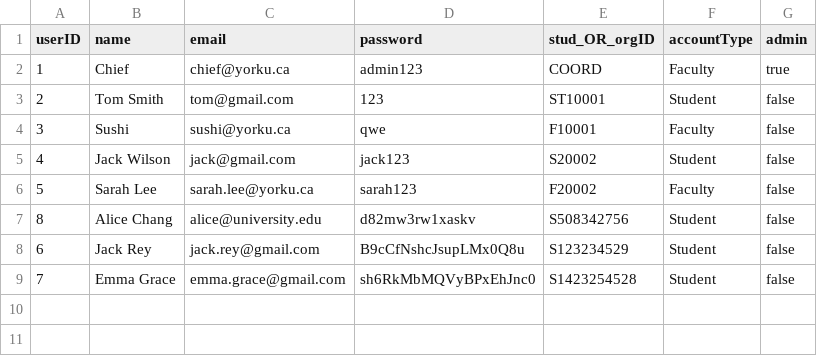
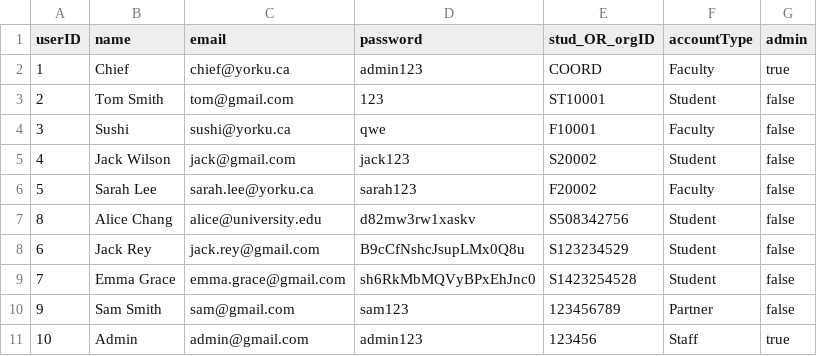
Before and after one commit to ss-41/eecs3311-project-deliverable-2, a CSV file: Deliverable2/csv_files/user.csv, drawn as a sheet; the diff names each change by its address in the sheet, - before the commit and + after, or states it on an @@ line.

Commit message:
fixed admin creation

```diff
--- a/Deliverable2/csv_files/user.csv
+++ b/Deliverable2/csv_files/user.csv
+row 10: 9 | Sam Smith | sam@gmail.com | sam123 | 123456789 | Partner | false
+row 11: 10 | Admin | admin@gmail.com | admin123 | 123456 | Staff | true
```
Also changed, not shown: Deliverable2/csv_files/booking.csv, Deliverable2/csv_files/room.csv, 2 other files.
